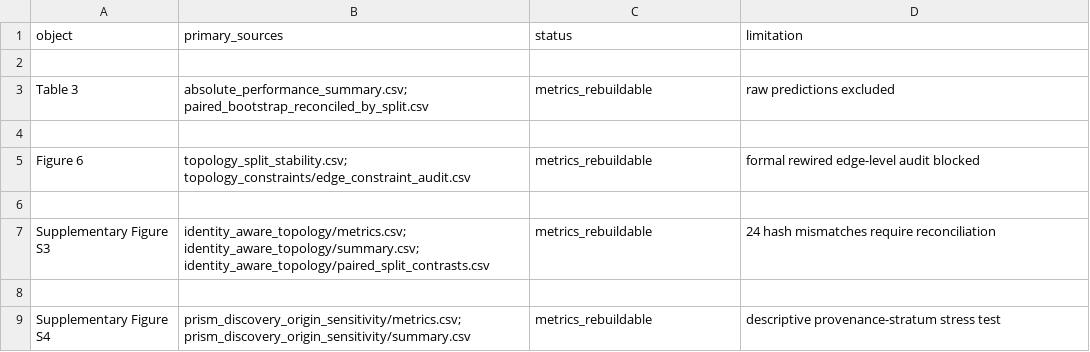
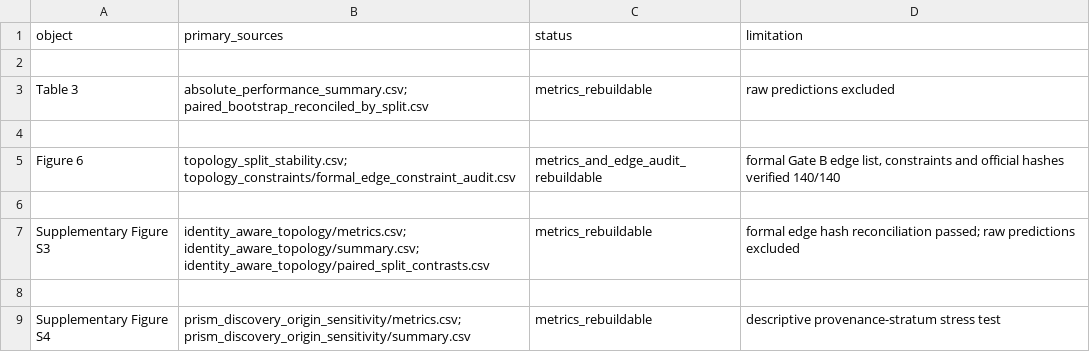
Before and after one commit to liang110/ibd_GAT, a CSV file: results/reconciled_evidence/evidence_registry.csv, drawn as a sheet.

```diff
--- a/results/reconciled_evidence/evidence_registry.csv
+++ b/results/reconciled_evidence/evidence_registry.csv
@@ -4,5 +4,5 @@ Table 3,absolute_performance_summary.csv; paired_bootstrap_reconciled_by_split.c
 
-Figure 6,topology_split_stability.csv; topology_constraints/edge_constraint_audit.csv,metrics_rebuildable,formal rewired edge-level audit blocked
+Figure 6,topology_split_stability.csv; topology_constraints/formal_edge_constraint_audit.csv,metrics_and_edge_audit_rebuildable,"formal Gate B edge list, constraints and official hashes verified 140/140"
 
-Supplementary Figure S3,identity_aware_topology/metrics.csv; identity_aware_topology/summary.csv; identity_aware_topology/paired_split_contrasts.csv,metrics_rebuildable,24 hash mismatches require reconciliation
+Supplementary Figure S3,identity_aware_topology/metrics.csv; identity_aware_topology/summary.csv; identity_aware_topology/paired_split_contrasts.csv,metrics_rebuildable,formal edge hash reconciliation passed; raw predictions excluded
 
```
Also changed, not shown: manuscript/registry/figure_table_source_registry.csv, 22 other files.
